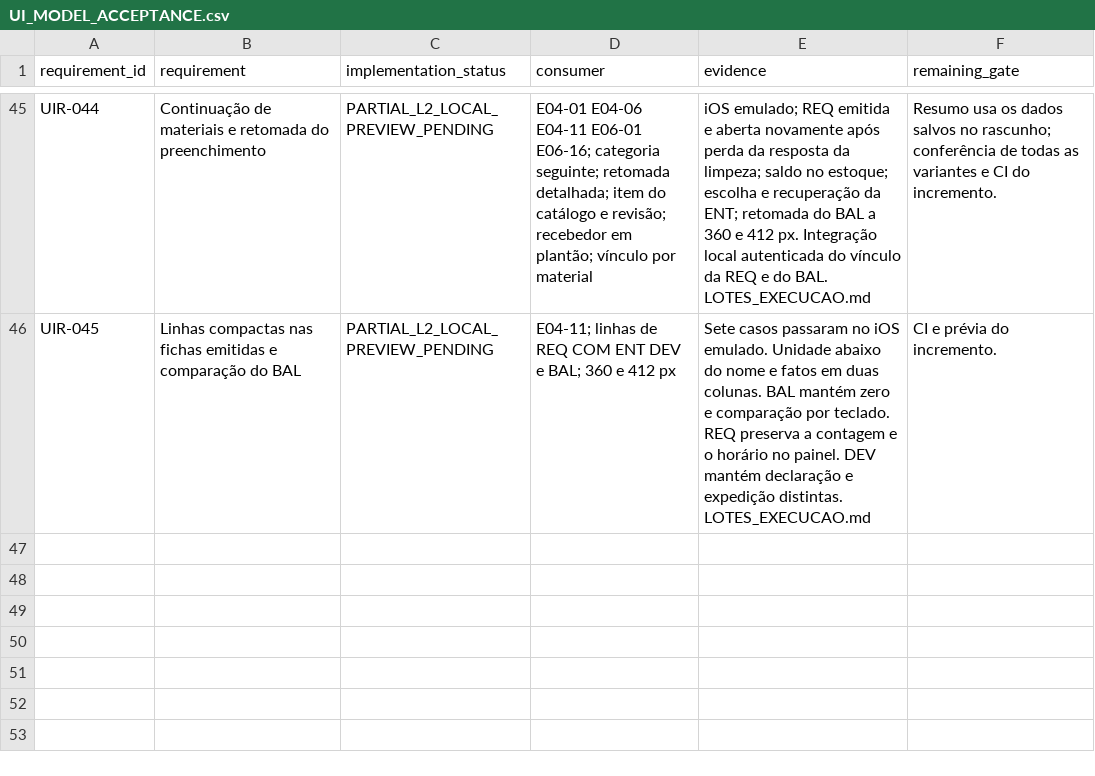
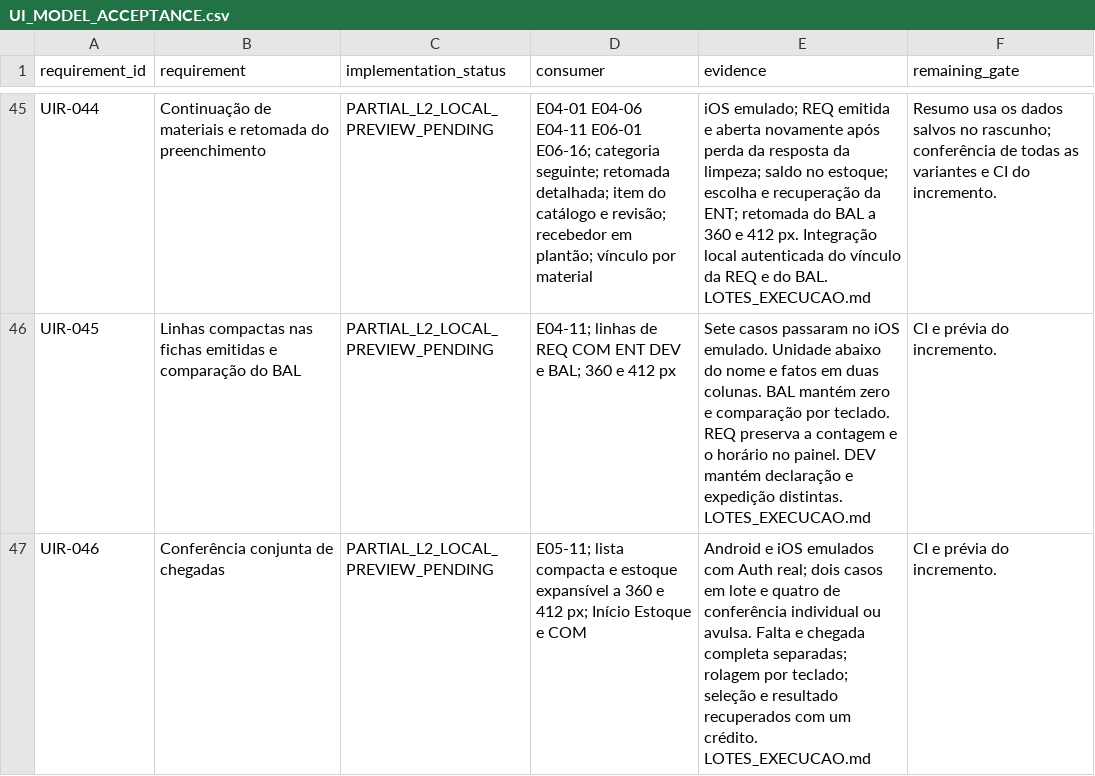
Before and after one commit to RMZZFAJ/home-care-assistant, a CSV file: docs/audits/D/D-B/UI_MODEL_ACCEPTANCE.csv, drawn as a sheet; only a part is shown, gaps mark what is left out.

```diff
--- a/docs/audits/D/D-B/UI_MODEL_ACCEPTANCE.csv
+++ b/docs/audits/D/D-B/UI_MODEL_ACCEPTANCE.csv
@@ -46 +46,2 @@ UIR-044,Continuação de materiais e retomada do preenchimento,PARTIAL_L2_LOCAL_
 UIR-045,Linhas compactas nas fichas emitidas e comparação do BAL,PARTIAL_L2_LOCAL_PREVIEW_PENDING,E04-11; linhas de REQ COM ENT DEV e BAL; 360 e 412 px,Sete casos passaram no iOS emulado. Unidade abaixo do nome e fatos em duas colunas. BAL mantém zero e comparação por teclado. REQ preserva a contagem e o horário no painel. DEV mantém declaração e expedição distintas. LOTES_EXECUCAO.md,CI e prévia do incremento.
+UIR-046,Conferência conjunta de chegadas,PARTIAL_L2_LOCAL_PREVIEW_PENDING,E05-11; lista compacta e estoque expansível a 360 e 412 px; Início Estoque e COM,Android e iOS emulados com Auth real; dois casos em lote e quatro de conferência individual ou avulsa. Falta e chegada completa separadas; rolagem por teclado; seleção e resultado recuperados com um crédito. LOTES_EXECUCAO.md,CI e prévia do incremento.
```
Also changed, not shown: 5 other files.
